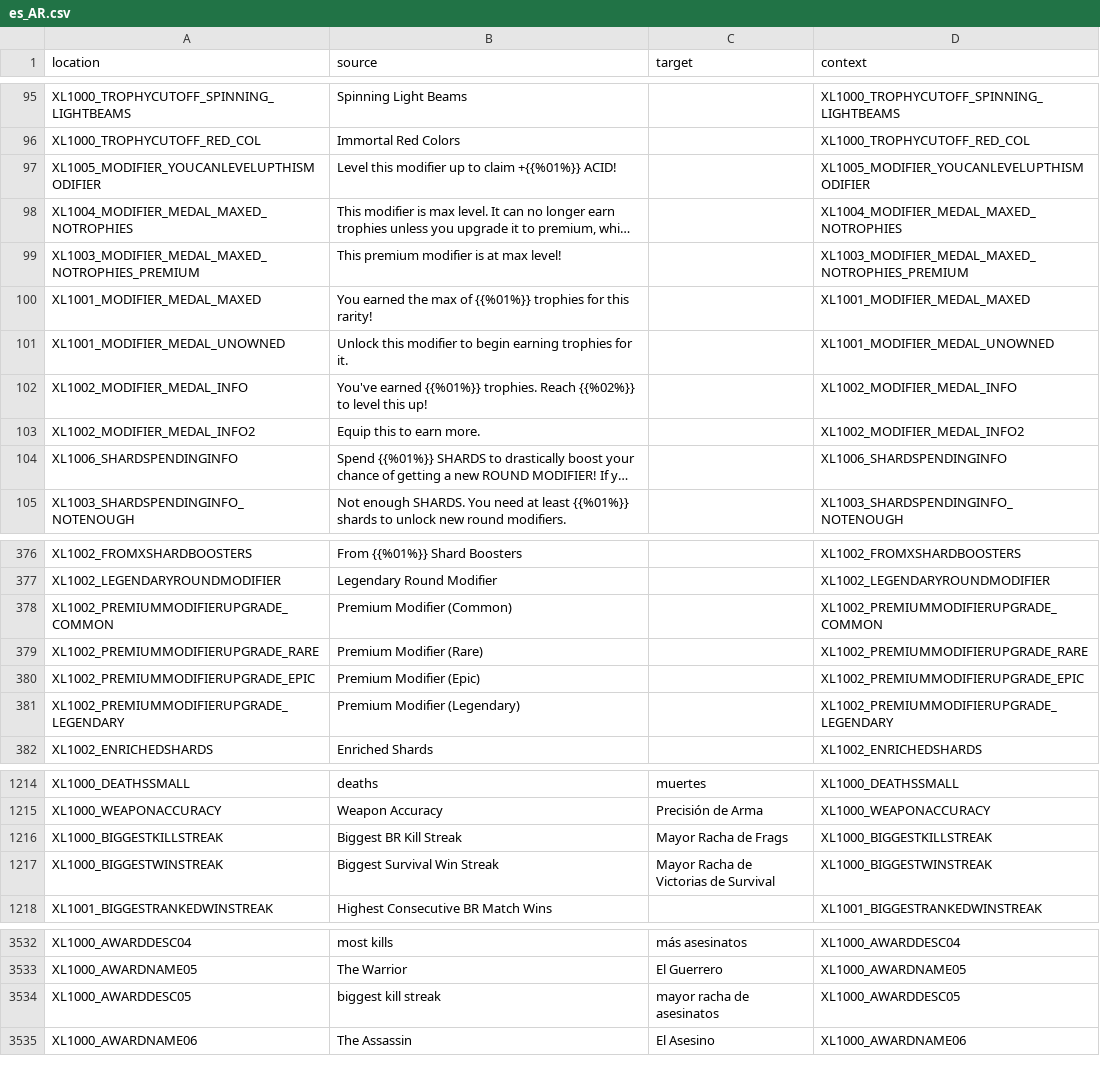
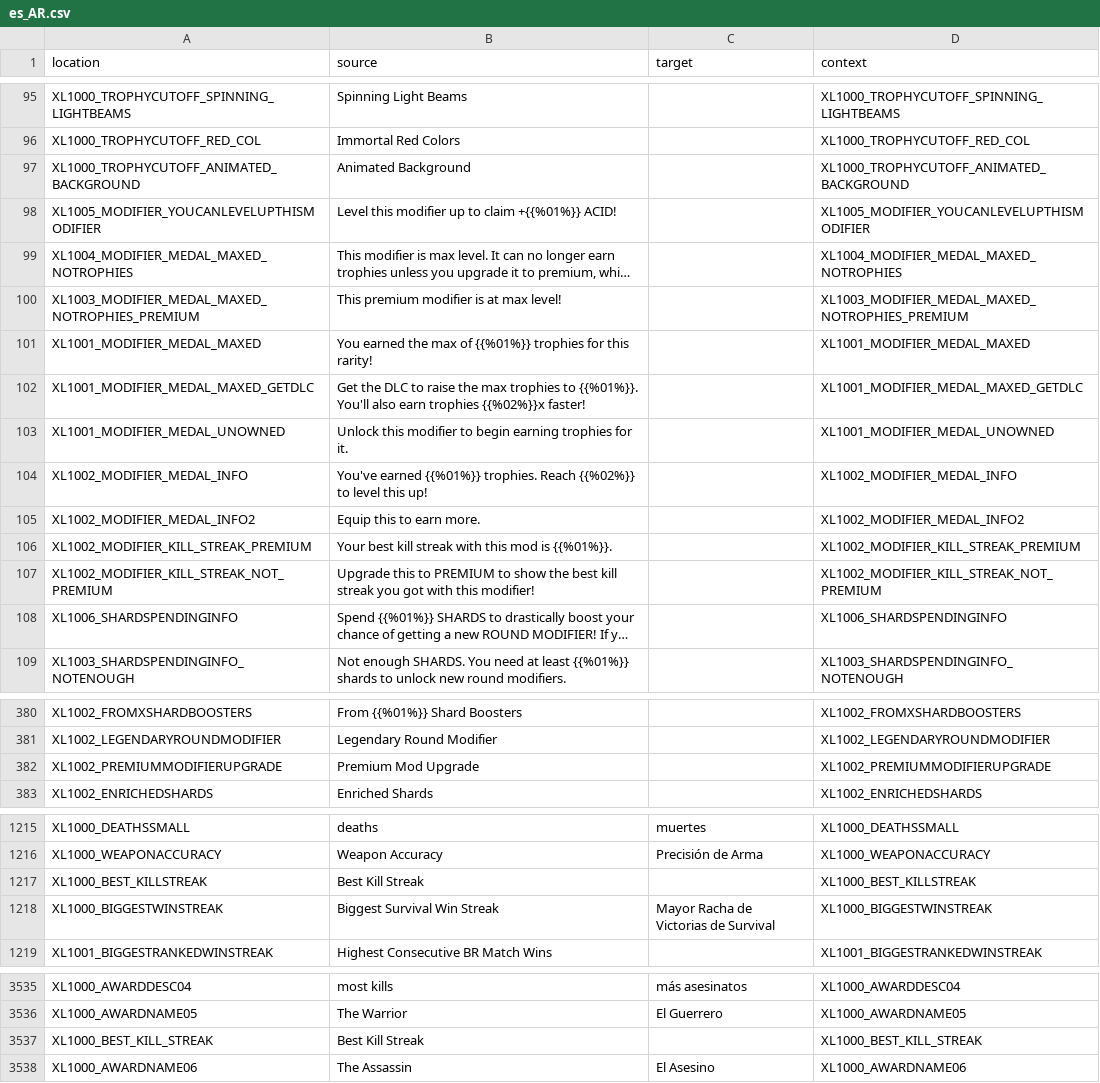
Before and after one commit to bencelot/GeneshiftTranslations, a CSV file: es_AR.csv, drawn as a sheet; only a part is shown, gaps mark what is left out; long unchanged cells end in …; removed rows and columns are numbered as before the commit, all else as after; the diff covers the shown part only; the diff names each change by its address in the sheet, - before the commit and + after, or states it on an @@ line.

```diff
--- a/es_AR.csv
+++ b/es_AR.csv
+row 97: XL1000_TROPHYCUTOFF_ANIMATED_BACKGROUND | Animated Background |  | XL1000_TROPHYCUTOFF_ANIMATED_BACKGROUND
+row 102: XL1001_MODIFIER_MEDAL_MAXED_GETDLC | Get the DLC to raise the max trophies to {{%01%}}. You'll also earn trophies {{%02%}}x faster! |  | XL1001_MODIFIER_MEDAL_MAXED_GETDLC
+row 106: XL1002_MODIFIER_KILL_STREAK_PREMIUM | Your best kill streak with this mod is {{%01%}}. |  | XL1002_MODIFIER_KILL_STREAK_PREMIUM
+row 107: XL1002_MODIFIER_KILL_STREAK_NOT_PREMIUM | Upgrade this to PREMIUM to show the best kill streak you got with this modifier! |  | XL1002_MODIFIER_KILL_STREAK_NOT_PREMIUM
-row 378: XL1002_PREMIUMMODIFIERUPGRADE_COMMON | Premium Modifier (Common) |  | XL1002_PREMIUMMODIFIERUPGRADE_COMMON
-A382 (location): XL1002_PREMIUMMODIFIERUPGRADE_RARE
+A382 (location): XL1002_PREMIUMMODIFIERUPGRADE
-B382 (source): Premium Modifier (Rare)
+B382 (source): Premium Mod Upgrade
-D382 (context): XL1002_PREMIUMMODIFIERUPGRADE_RARE
+D382 (context): XL1002_PREMIUMMODIFIERUPGRADE
-row 380: XL1002_PREMIUMMODIFIERUPGRADE_EPIC | Premium Modifier (Epic) |  | XL1002_PREMIUMMODIFIERUPGRADE_EPIC
-row 381: XL1002_PREMIUMMODIFIERUPGRADE_LEGENDARY | Premium Modifier (Legendary) |  | XL1002_PREMIUMMODIFIERUPGRADE_LEGENDARY
-row 1216: XL1000_BIGGESTKILLSTREAK | Biggest BR Kill Streak | Mayor Racha de Frags | XL1000_BIGGESTKILLSTREAK
+row 1217: XL1000_BEST_KILLSTREAK | Best Kill Streak |  | XL1000_BEST_KILLSTREAK
-row 3534: XL1000_AWARDDESC05 | biggest kill streak | mayor racha de asesinatos | XL1000_AWARDDESC05
+row 3537: XL1000_BEST_KILL_STREAK | Best Kill Streak |  | XL1000_BEST_KILL_STREAK
```
Also changed, not shown: 4 added rows and 20 edited cells elsewhere in this file, de.csv, en.csv, 4 other files.
